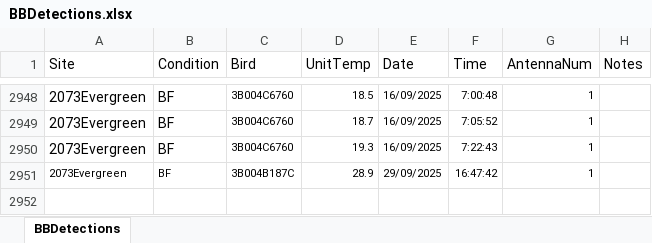
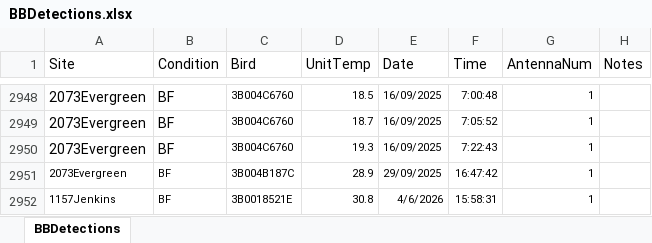
Before and after one commit to kelseybmccune/BackyardBirds, an Excel workbook: BBDetections.xlsx, sheet BBDetections, drawn as a sheet; only a part is shown, gaps mark what is left out; values as stored, in another font and other column widths than the file's, no borders; the diff names each change by its address in the sheet, - before the commit and + after, or states it on an @@ line.

```diff
--- a/BBDetections.xlsx (sheet BBDetections)
+++ b/BBDetections.xlsx (sheet BBDetections)
+row 2952: 1157Jenkins | BF | 3B0018521E | 30.8 | 4/6/2026 | 15:58:31 | 1
```
Also changed, not shown: 3 other files.
